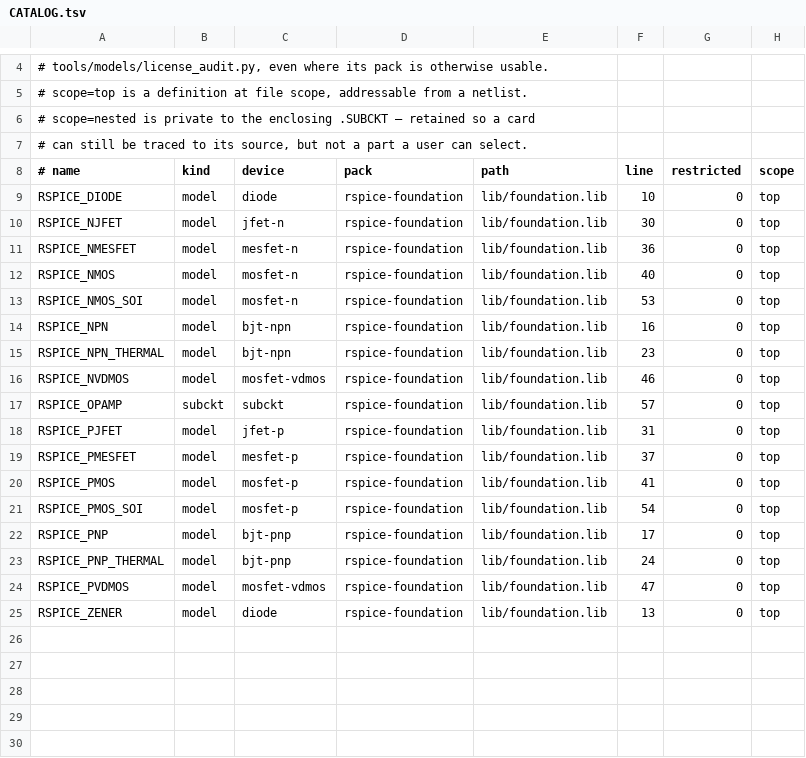
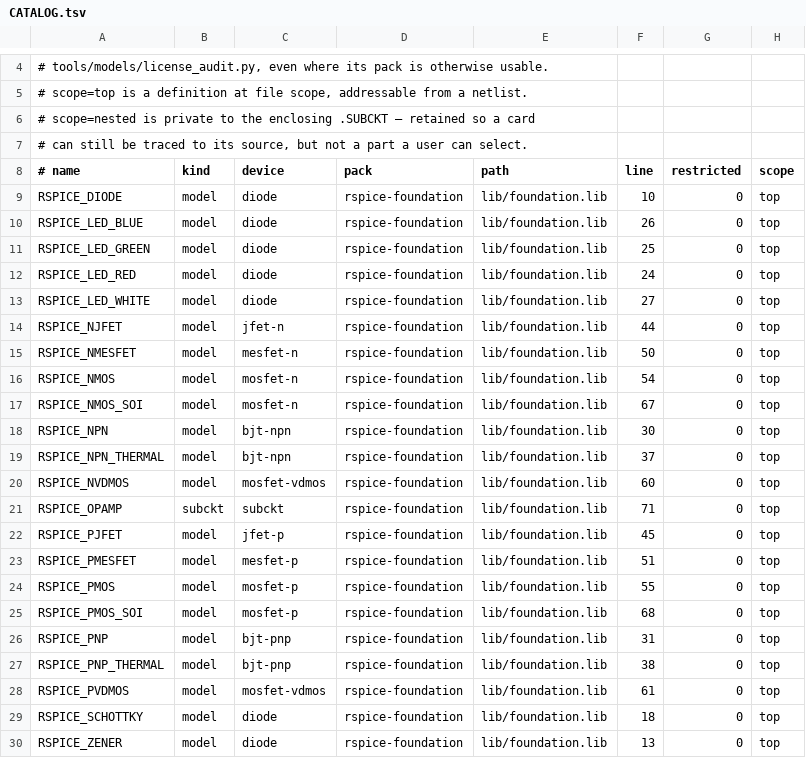
Before and after one commit to JaimeHW/RSpice, a TSV file: models/spice/CATALOG.tsv, drawn as a sheet; only a part is shown, gaps mark what is left out.

Commit message:
feat(shelf): Zener, Schottky, LED, polarized capacitor, battery and earth rows
A device a reader names by its own word now has a shelf row: Zener Diode,
Schottky Diode, LED (red, green, blue, white), Polarized Capacitor, Battery,
Earth Ground and Chassis Ground. Each places its base type with the skin
preselected and, for the diodes, its own model card, so nothing has to be
changed through Appearance after placing. The capacitor's Symbol property
offers the polarized skin, and every registered skin is now reachable from a
row or a property.

The foundation library gains a generic Schottky rectifier (0.26 V at 1 mA,
0.46 V at 1 A) and four indicator LEDs at 20 mA: red 1.95 V, green 3.0 V,
blue 3.1 V, white 3.15 V; the model indexes are regenerated.

```diff
--- a/models/spice/CATALOG.tsv
+++ b/models/spice/CATALOG.tsv
@@ -9,17 +9,22 @@
 RSPICE_DIODE	model	diode	rspice-foundation	lib/foundation.lib	10	0	top
-RSPICE_NJFET	model	jfet-n	rspice-foundation	lib/foundation.lib	30	0	top
-RSPICE_NMESFET	model	mesfet-n	rspice-foundation	lib/foundation.lib	36	0	top
-RSPICE_NMOS	model	mosfet-n	rspice-foundation	lib/foundation.lib	40	0	top
-RSPICE_NMOS_SOI	model	mosfet-n	rspice-foundation	lib/foundation.lib	53	0	top
-RSPICE_NPN	model	bjt-npn	rspice-foundation	lib/foundation.lib	16	0	top
-RSPICE_NPN_THERMAL	model	bjt-npn	rspice-foundation	lib/foundation.lib	23	0	top
-RSPICE_NVDMOS	model	mosfet-vdmos	rspice-foundation	lib/foundation.lib	46	0	top
-RSPICE_OPAMP	subckt	subckt	rspice-foundation	lib/foundation.lib	57	0	top
-RSPICE_PJFET	model	jfet-p	rspice-foundation	lib/foundation.lib	31	0	top
-RSPICE_PMESFET	model	mesfet-p	rspice-foundation	lib/foundation.lib	37	0	top
-RSPICE_PMOS	model	mosfet-p	rspice-foundation	lib/foundation.lib	41	0	top
-RSPICE_PMOS_SOI	model	mosfet-p	rspice-foundation	lib/foundation.lib	54	0	top
-RSPICE_PNP	model	bjt-pnp	rspice-foundation	lib/foundation.lib	17	0	top
-RSPICE_PNP_THERMAL	model	bjt-pnp	rspice-foundation	lib/foundation.lib	24	0	top
-RSPICE_PVDMOS	model	mosfet-vdmos	rspice-foundation	lib/foundation.lib	47	0	top
+RSPICE_LED_BLUE	model	diode	rspice-foundation	lib/foundation.lib	26	0	top
+RSPICE_LED_GREEN	model	diode	rspice-foundation	lib/foundation.lib	25	0	top
+RSPICE_LED_RED	model	diode	rspice-foundation	lib/foundation.lib	24	0	top
+RSPICE_LED_WHITE	model	diode	rspice-foundation	lib/foundation.lib	27	0	top
+RSPICE_NJFET	model	jfet-n	rspice-foundation	lib/foundation.lib	44	0	top
+RSPICE_NMESFET	model	mesfet-n	rspice-foundation	lib/foundation.lib	50	0	top
+RSPICE_NMOS	model	mosfet-n	rspice-foundation	lib/foundation.lib	54	0	top
+RSPICE_NMOS_SOI	model	mosfet-n	rspice-foundation	lib/foundation.lib	67	0	top
+RSPICE_NPN	model	bjt-npn	rspice-foundation	lib/foundation.lib	30	0	top
+RSPICE_NPN_THERMAL	model	bjt-npn	rspice-foundation	lib/foundation.lib	37	0	top
+RSPICE_NVDMOS	model	mosfet-vdmos	rspice-foundation	lib/foundation.lib	60	0	top
+RSPICE_OPAMP	subckt	subckt	rspice-foundation	lib/foundation.lib	71	0	top
+RSPICE_PJFET	model	jfet-p	rspice-foundation	lib/foundation.lib	45	0	top
+RSPICE_PMESFET	model	mesfet-p	rspice-foundation	lib/foundation.lib	51	0	top
+RSPICE_PMOS	model	mosfet-p	rspice-foundation	lib/foundation.lib	55	0	top
+RSPICE_PMOS_SOI	model	mosfet-p	rspice-foundation	lib/foundation.lib	68	0	top
+RSPICE_PNP	model	bjt-pnp	rspice-foundation	lib/foundation.lib	31	0	top
+RSPICE_PNP_THERMAL	model	bjt-pnp	rspice-foundation	lib/foundation.lib	38	0	top
+RSPICE_PVDMOS	model	mosfet-vdmos	rspice-foundation	lib/foundation.lib	61	0	top
+RSPICE_SCHOTTKY	model	diode	rspice-foundation	lib/foundation.lib	18	0	top
 RSPICE_ZENER	model	diode	rspice-foundation	lib/foundation.lib	13	0	top
```
Also changed, not shown: models/spice/PACKS.tsv, models/spice/SHIPPED-CATALOG.tsv, 11 other files.
